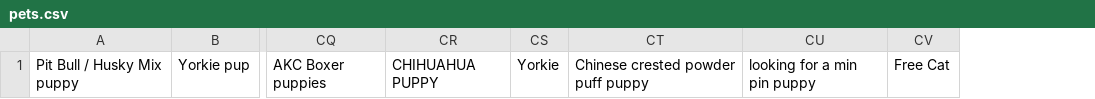
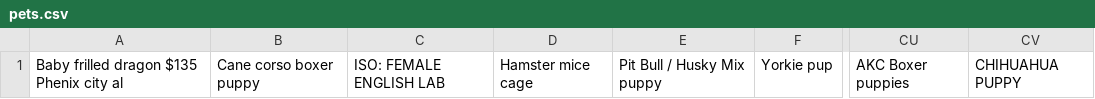
Before and after one commit to calderete/petfinder, a CSV file: pets.csv, drawn as a sheet; only a part is shown, gaps mark what is left out; removed rows and columns are numbered as before the commit, all else as after; the diff names each change by its address in the sheet, - before the commit and + after, or states it on an @@ line.

```diff
--- a/pets.csv
+++ b/pets.csv
+column A, row 1: Baby frilled dragon $135 Phenix city al
+column B, row 1: Cane corso boxer puppy
+column C, row 1: ISO: FEMALE ENGLISH LAB
+column D, row 1: Hamster mice cage
-column CS, row 1: Yorkie
-column CT, row 1: Chinese crested powder puff puppy
-column CU, row 1: looking for a min pin puppy
-column CV, row 1: Free Cat
```
Also changed, not shown: 2 other files.
